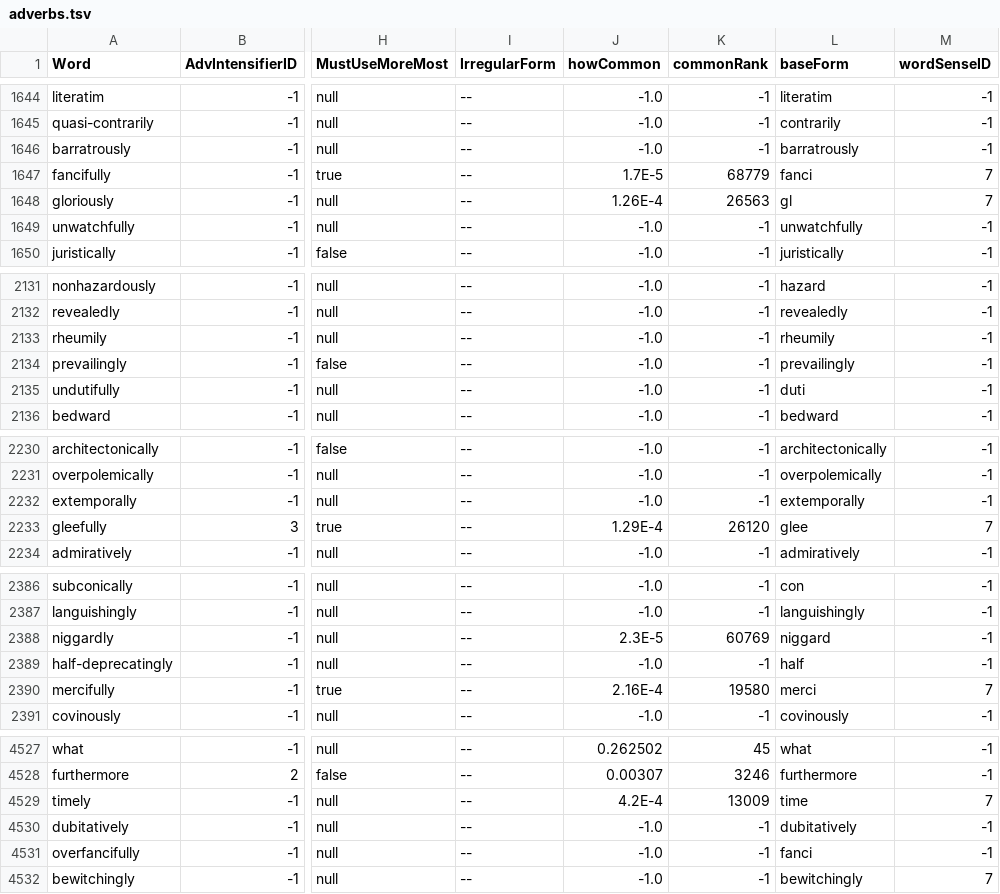
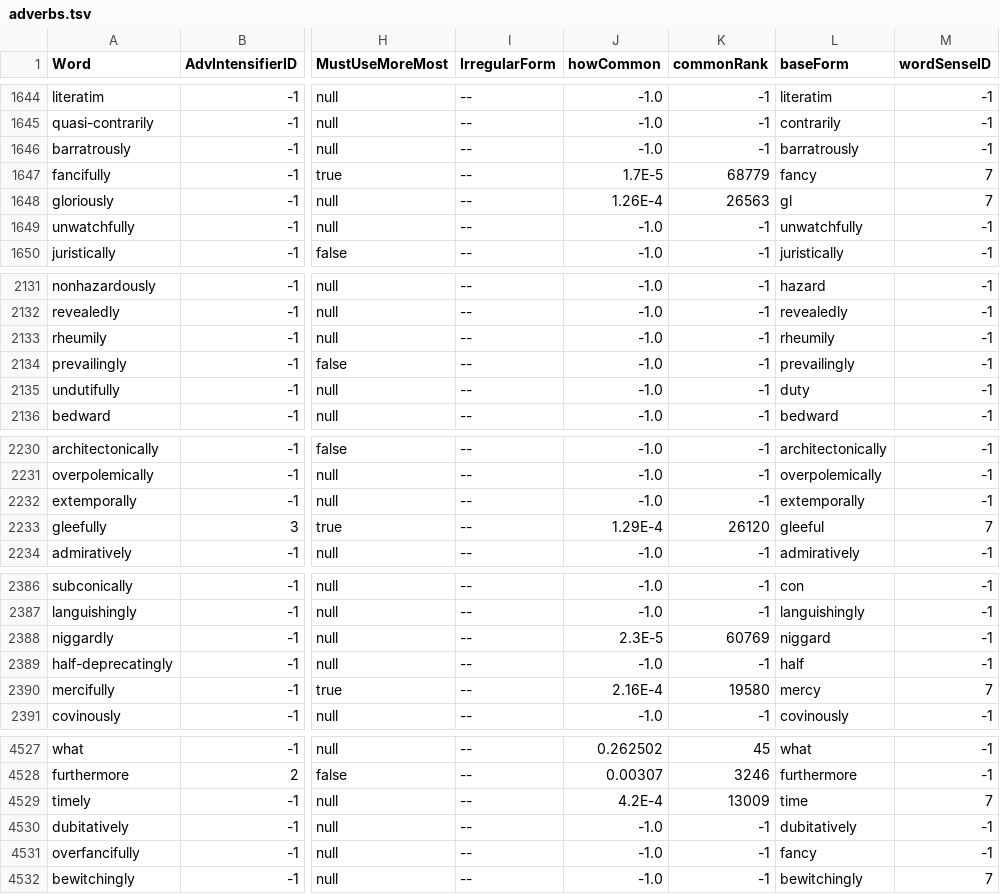
Before and after one commit to ToddSandberg/Dictionary, a TSV file: outputs/adverbs.tsv, drawn as a sheet; only a part is shown, gaps mark what is left out; the diff covers the shown part only; the diff names each change by its address in the sheet, - before the commit and + after, or states it on an @@ line.

```diff
--- a/outputs/adverbs.tsv
+++ b/outputs/adverbs.tsv
-L1647 (baseForm): fanci
+L1647 (baseForm): fancy
-L2135 (baseForm): duti
+L2135 (baseForm): duty
-L2233 (baseForm): glee
+L2233 (baseForm): gleeful
-L2390 (baseForm): merci
+L2390 (baseForm): mercy
-L4531 (baseForm): fanci
+L4531 (baseForm): fancy
```
Also changed, not shown: 14 edited cells elsewhere in this file, 44 other files.
